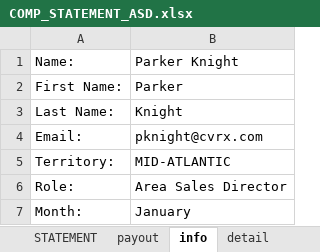
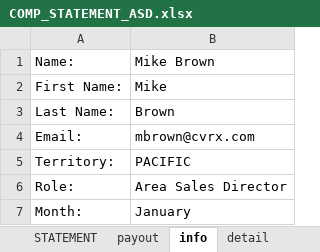
Before and after one commit to asorensenCVRX/comp_statements, an Excel workbook: Excel Files/COMP_STATEMENT_ASD.xlsx, sheet info, drawn as a sheet; values as stored, in another font and other column widths than the file's, no borders; the diff names each change by its address in the sheet, - before the commit and + after, or states it on an @@ line.

```diff
--- a/Excel Files/COMP_STATEMENT_ASD.xlsx (sheet info)
+++ b/Excel Files/COMP_STATEMENT_ASD.xlsx (sheet info)
-B1: Parker Knight
+B1: Mike Brown
-B2: Parker
+B2: Mike
-B3: Knight
+B3: Brown
-B4: pknight@cvrx.com
+B4: mbrown@cvrx.com
-B5: MID-ATLANTIC
+B5: PACIFIC
```
Also changed, not shown: sheet detail, sheet STATEMENT, sheet payout, Excel Files/COMP_STATEMENT.xlsx, Excel Files/COMP_STATEMENT_CS.xlsx, 8 other files.
